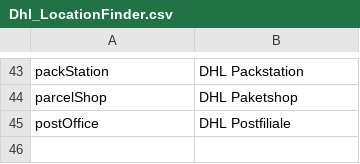
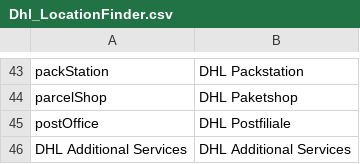
Before and after one commit to netresearch/dhl-location-finder-m1, a CSV file: src/app/locale/de_DE/Dhl_LocationFinder.csv, drawn as a sheet; only a part is shown, gaps mark what is left out; the diff names each change by its address in the sheet, - before the commit and + after, or states it on an @@ line.

```diff
--- a/src/app/locale/de_DE/Dhl_LocationFinder.csv
+++ b/src/app/locale/de_DE/Dhl_LocationFinder.csv
+row 46: DHL Additional Services | DHL Additional Services
```
Also changed, not shown: src/app/locale/en_US/Dhl_LocationFinder.csv, 9 other files.
